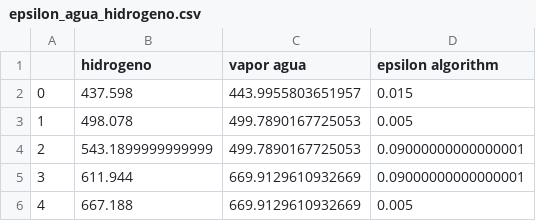
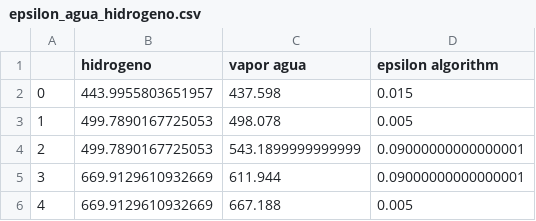
Before and after one commit to fbientrigo/lab_fisica, a CSV file: Lab 4/1021 Difraccion 2/epsilon_agua_hidrogeno.csv, drawn as a sheet.

Commit message:
Lab 4 Datos y Algoritmo de Epsilons

```diff
--- a/Lab 4/1021 Difraccion 2/epsilon_agua_hidrogeno.csv
+++ b/Lab 4/1021 Difraccion 2/epsilon_agua_hidrogeno.csv
@@ -1,6 +1,6 @@
 ,hidrogeno,vapor agua,epsilon algorithm
-0,437.598,443.9955803651957,0.015
-1,498.078,499.7890167725053,0.005
-2,543.1899999999999,499.7890167725053,0.09000000000000001
-3,611.944,669.9129610932669,0.09000000000000001
-4,667.188,669.9129610932669,0.005
+0,443.9955803651957,437.598,0.015
+1,499.7890167725053,498.078,0.005
+2,499.7890167725053,543.1899999999999,0.09000000000000001
+3,669.9129610932669,611.944,0.09000000000000001
+4,669.9129610932669,667.188,0.005
```
Also changed, not shown: 4 other files.
